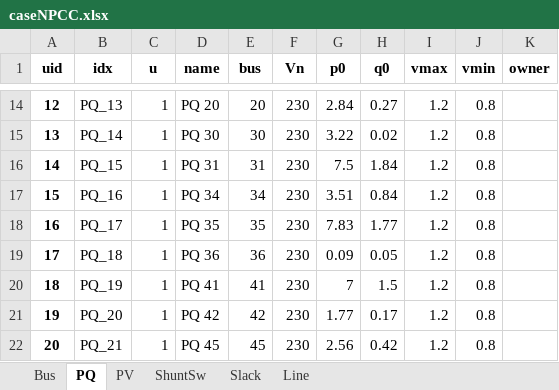
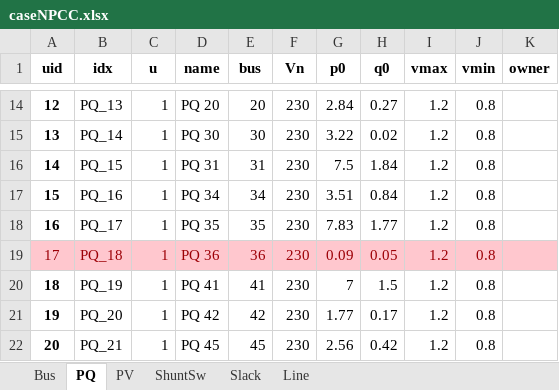
Before and after one commit to jbebic/DOE2020, an Excel workbook: caseNPCC.xlsx, sheet PQ, drawn as a sheet; only a part is shown, gaps mark what is left out; values as stored, in another font and other column widths than the file's, no borders; the diff names each change by its address in the sheet, - before the commit and + after, or states it on an @@ line.

```diff
--- a/caseNPCC.xlsx (sheet PQ)
+++ b/caseNPCC.xlsx (sheet PQ)
-A19:K19 fill: none
+A19:K19 fill: #FFC7CE
-A19:J19 text colour: black
+A19:J19 text colour: #9C0006
-A19 bold: on
+A19 bold: off
```
Also changed, not shown: sheet PV, 1 other file.
